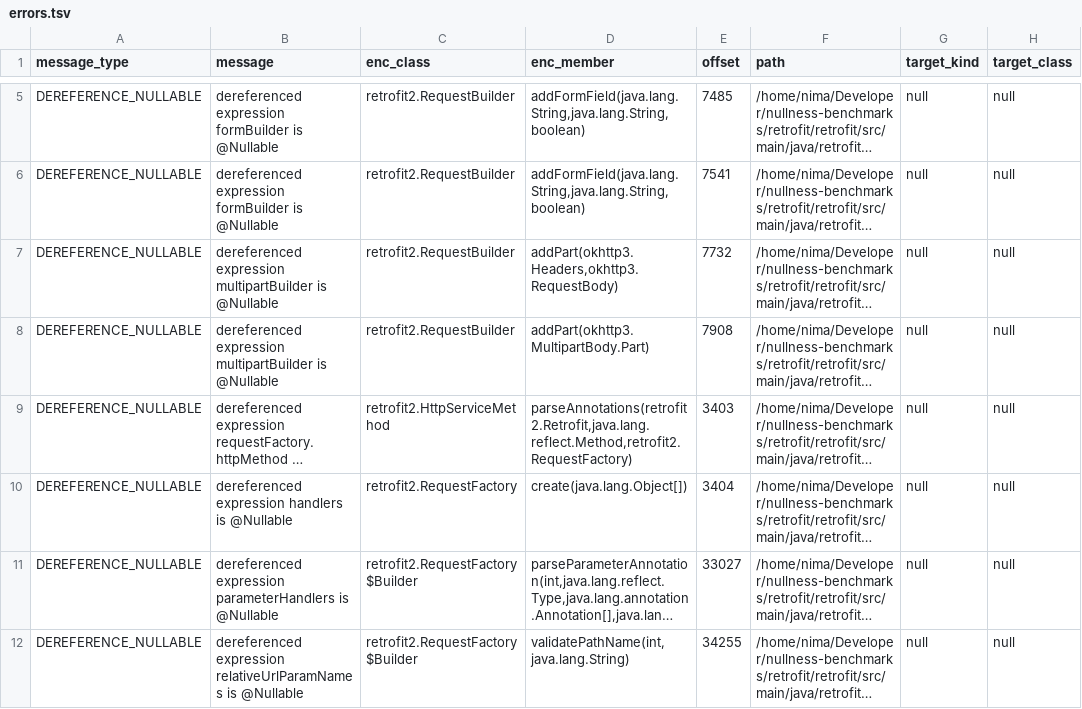
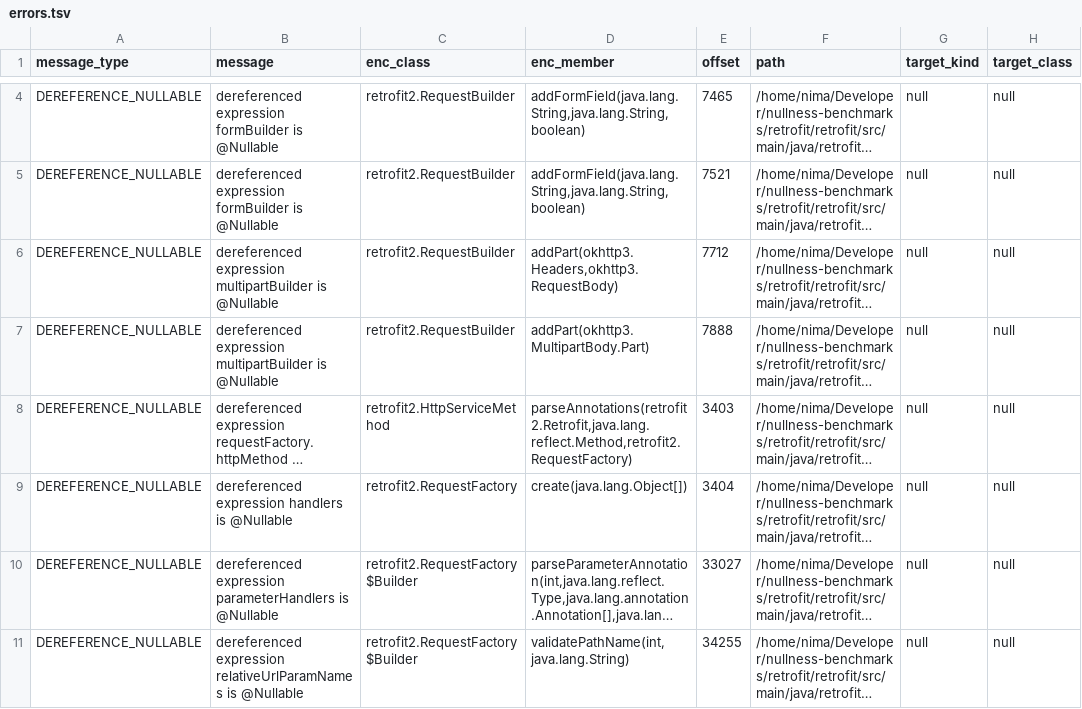
Before and after one commit to nimakarimipour/retrofit, a TSV file: annotator-out/0/errors.tsv, drawn as a sheet; only a part is shown, gaps mark what is left out; long unchanged cells end in …; addresses are those after the commit; the diff covers the shown part only; the diff names each change by its address in the sheet, - before the commit and + after, or states it on an @@ line.

```diff
--- a/annotator-out/0/errors.tsv
+++ b/annotator-out/0/errors.tsv
-E4 (offset): 7485
+E4 (offset): 7465
-E5 (offset): 7541
+E5 (offset): 7521
-E6 (offset): 7732
+E6 (offset): 7712
-E7 (offset): 7908
+E7 (offset): 7888
```
Also changed, not shown: 1 removed row and 2 edited cells elsewhere in this file, 5 other files.
